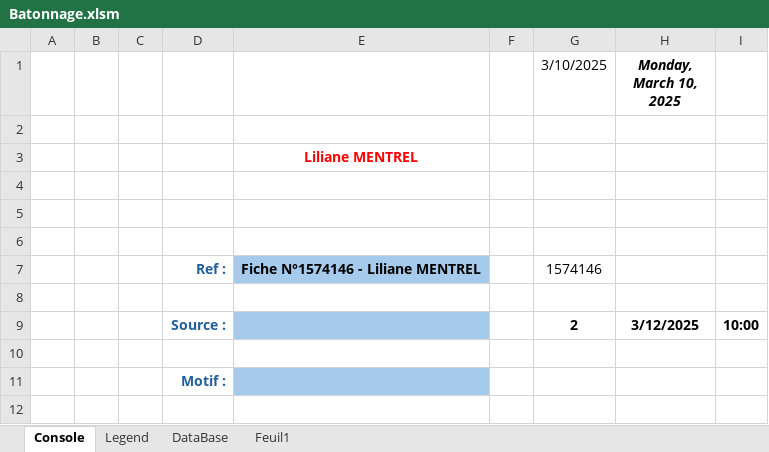
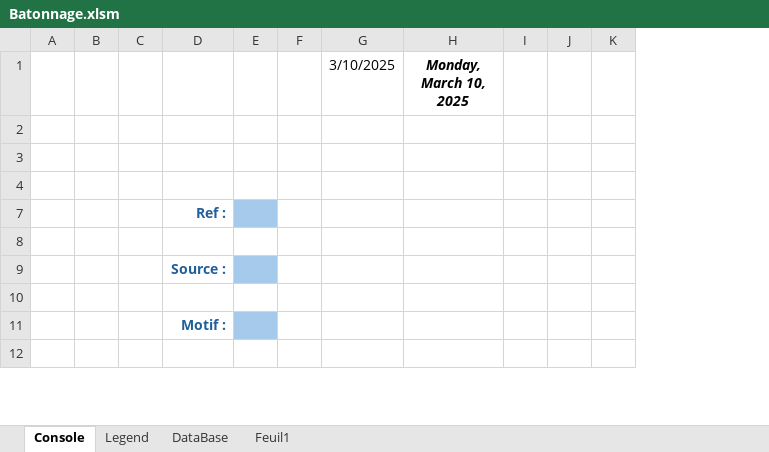
Before and after one commit to YDaoui/RDM_VBA, an Excel workbook: Batonnage.xlsm, sheet Console, drawn as a sheet; only a part is shown; values as stored, in another font and other column widths than the file's, no borders; charts and pictures not drawn; removed rows and columns are numbered as before the commit, all else as after; the diff covers the shown part only; the diff names each change by its address in the sheet, - before the commit and + after, or states it on an @@ line.

```diff
--- a/Batonnage.xlsm (sheet Console)
+++ b/Batonnage.xlsm (sheet Console)
-column E, row 3: Liliane MENTREL
+column E, empty
-column I, empty
+column I, empty
+column J, empty
+column K, empty
+row 7:  |  |  | Ref :
-D9: (empty)
+D9: Source :
-row 7:  |  |  | Ref : | Fiche N°1574146 - Liliane MENTREL |  | 1574146
-row 8: (empty)
-row 9:  |  |  | Source : |  |  | 2 | 3/12/2025 | 10:00
```
Also changed, not shown: 3 added rows, 6 removed rows, 4 edited cells and cell formats elsewhere in this sheet, sheet DataBase, sheet Legend, formulas that keep their value, hidden cells, charts or pictures.
